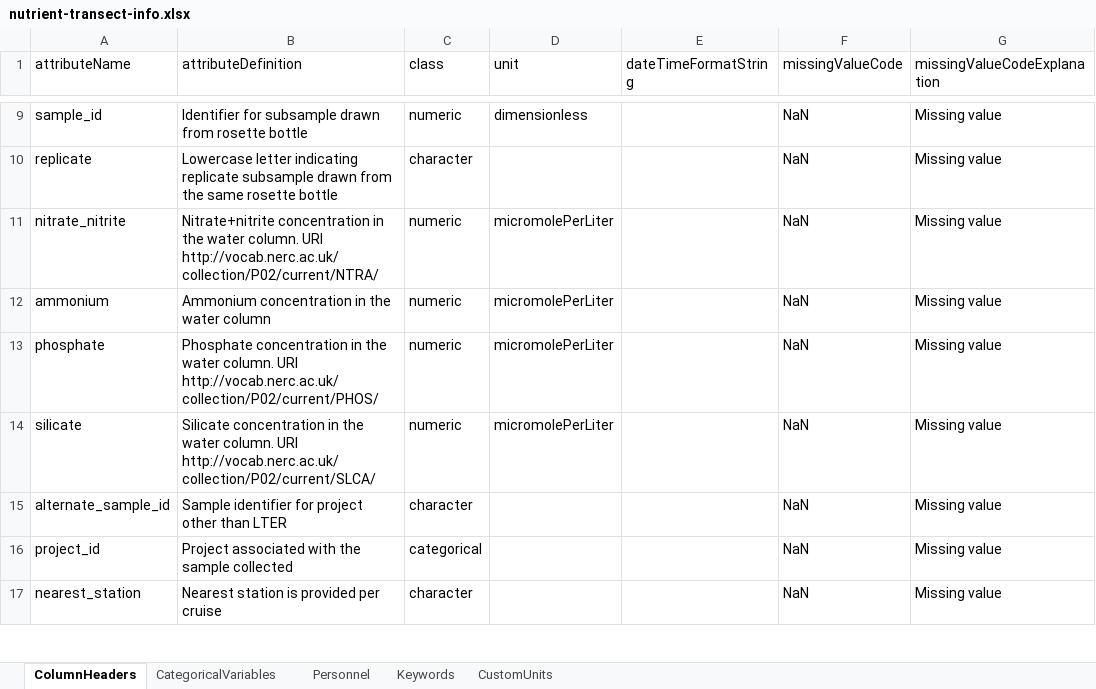
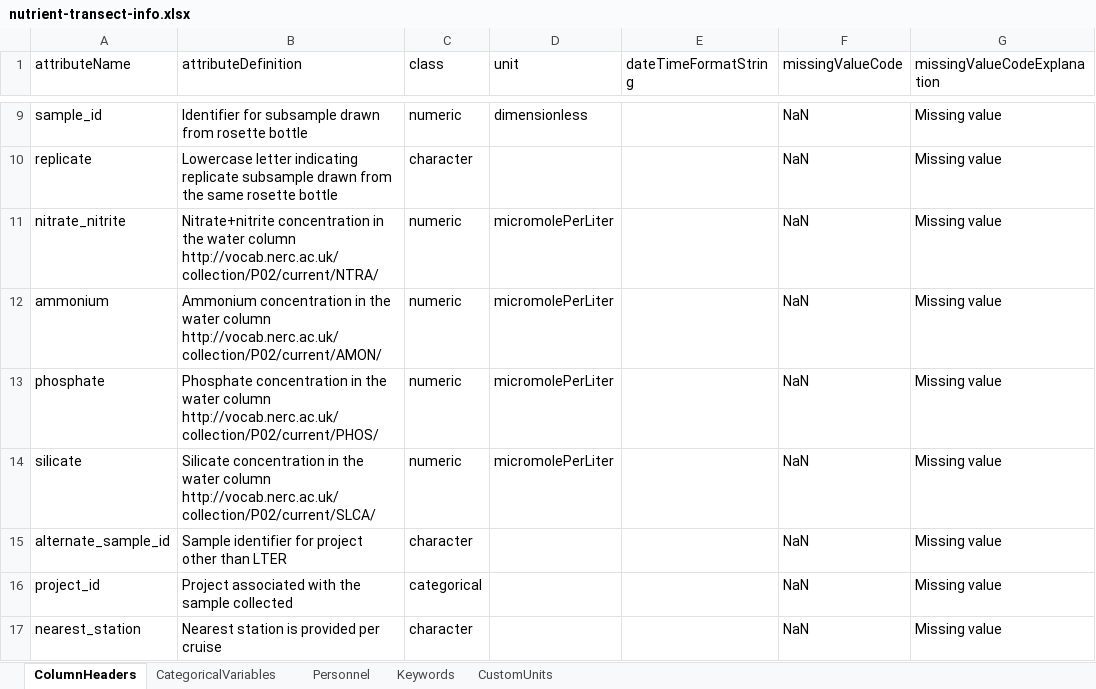
Before and after one commit to WHOIGit/nes-lter-nutrient-transect, an Excel workbook: nutrient-transect-info.xlsx, sheet ColumnHeaders, drawn as a sheet; only a part is shown, gaps mark what is left out; values as stored, in another font and other column widths than the file's, no borders; the diff names each change by its address in the sheet, - before the commit and + after, or states it on an @@ line.

Commit message:
Taylor Emily creator AMON refrigerate

```diff
--- a/nutrient-transect-info.xlsx (sheet ColumnHeaders)
+++ b/nutrient-transect-info.xlsx (sheet ColumnHeaders)
-B11 (attributeDefinition): …the water column. URI http://vocab.nerc.ac.uk/collection/P02/current/NTRA/
+B11 (attributeDefinition): …the water column http://vocab.nerc.ac.uk/collection/P02/current/NTRA/
-B12 (attributeDefinition): …water column
+B12 (attributeDefinition): …water column http://vocab.nerc.ac.uk/collection/P02/current/AMON/
-B13 (attributeDefinition): …the water column. URI http://vocab.nerc.ac.uk/collection/P02/current/PHOS/
+B13 (attributeDefinition): …the water column http://vocab.nerc.ac.uk/collection/P02/current/PHOS/
-B14 (attributeDefinition): …the water column. URI http://vocab.nerc.ac.uk/collection/P02/current/SLCA/
+B14 (attributeDefinition): …the water column http://vocab.nerc.ac.uk/collection/P02/current/SLCA/
```
Also changed, not shown: sheet Personnel, 2 other files.
